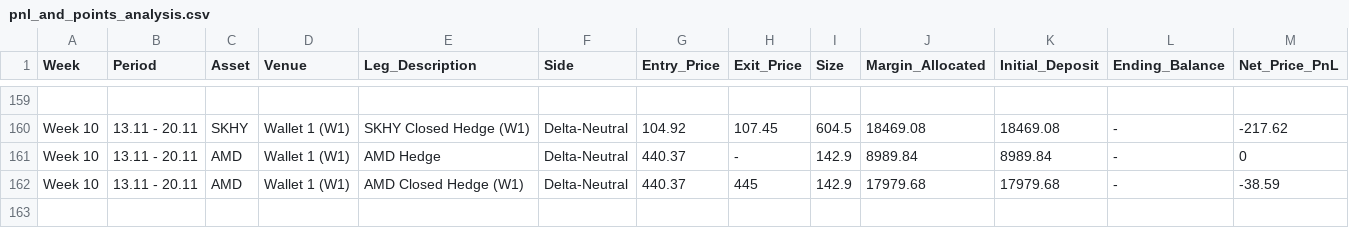
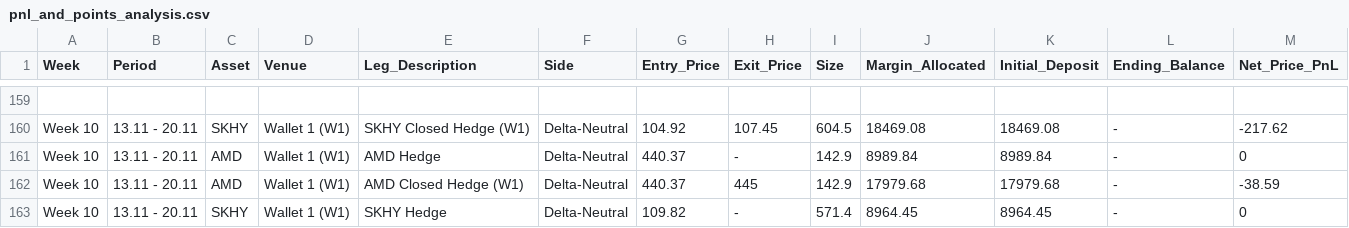
Before and after one commit to Swager2k1/lighter, a CSV file: pnl_and_points_analysis.csv, drawn as a sheet; only a part is shown, gaps mark what is left out; rows hold the shown columns only; the diff names each change by its address in the sheet, - before the commit and + after, or states it on an @@ line.

Commit message:
sync: log trade row [skip ci]

```diff
--- a/pnl_and_points_analysis.csv
+++ b/pnl_and_points_analysis.csv
+row 163: Week 10 | 13.11 - 20.11 | SKHY | Wallet 1 (W1) | SKHY Hedge | Delta-Neutral | 109.82 | - | 571.4 | 8964.45 | 8964.45 | - | 0
```
